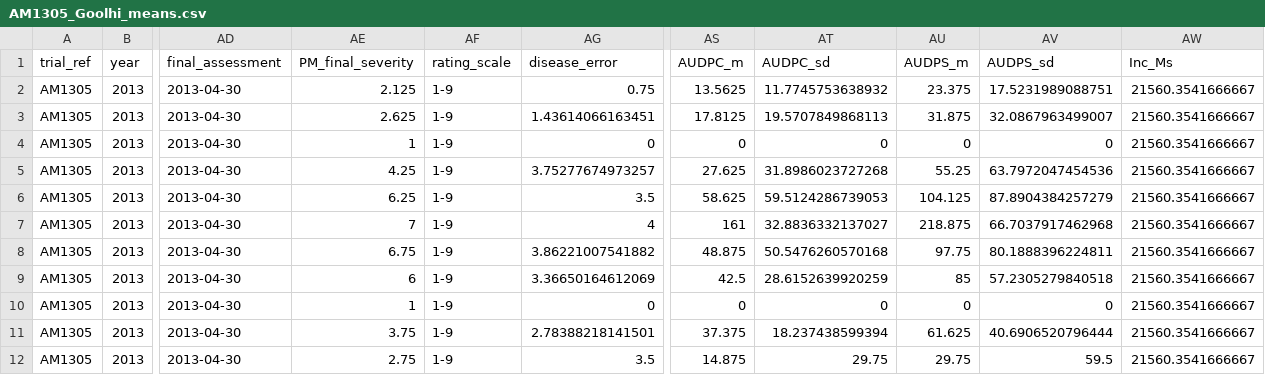
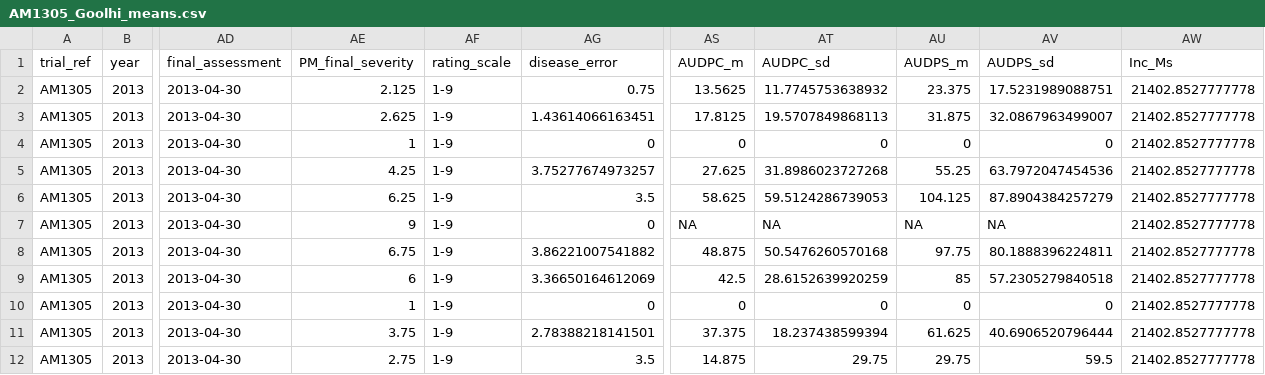
Before and after one commit to openplantpathology/Mungbean_PM, a CSV file: cache/AM1305_Goolhi_means.csv, drawn as a sheet; only a part is shown, gaps mark what is left out; the diff names each change by its address in the sheet, - before the commit and + after, or states it on an @@ line.

Commit message:
Rerun script with changed data

```diff
--- a/cache/AM1305_Goolhi_means.csv
+++ b/cache/AM1305_Goolhi_means.csv
-AW2:AW12 (Inc_Ms): 21560.3541666667
+AW2:AW12 (Inc_Ms): 21402.8527777778
-AE7 (PM_final_severity): 7
+AE7 (PM_final_severity): 9
-AG7 (disease_error): 4
+AG7 (disease_error): 0
-AS7 (AUDPC_m): 161
+AS7 (AUDPC_m): NA
-AT7 (AUDPC_sd): 32.8836332137027
+AT7 (AUDPC_sd): NA
-AU7 (AUDPS_m): 218.875
+AU7 (AUDPS_m): NA
-AV7 (AUDPS_sd): 66.7037917462968
+AV7 (AUDPS_sd): NA
```
Also changed, not shown: cache/PM_MB_clean_data.csv, cache/PM_disease_clean_data.csv, 4 other files.
